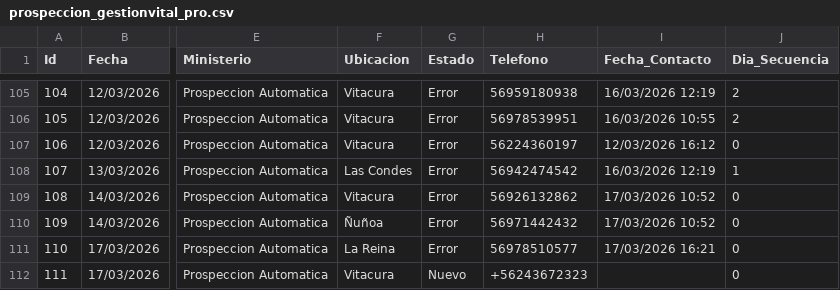
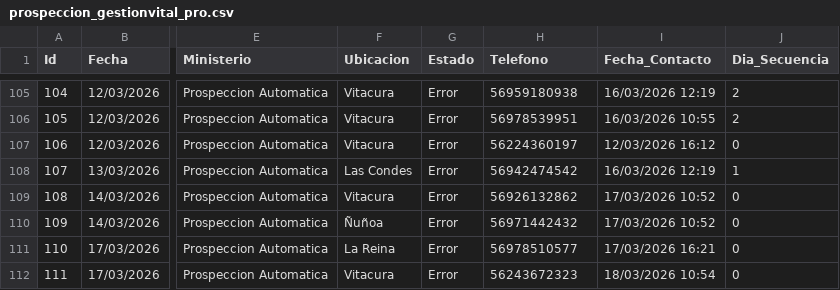
Before and after one commit to POPnLAR/Clientes, a CSV file: prospeccion_gestionvital_pro.csv, drawn as a sheet; only a part is shown, gaps mark what is left out; the diff names each change by its address in the sheet, - before the commit and + after, or states it on an @@ line.

Commit message:
Actualizacion leads [Skip CI]

```diff
--- a/prospeccion_gestionvital_pro.csv
+++ b/prospeccion_gestionvital_pro.csv
-G112 (Estado): Nuevo
+G112 (Estado): Error
-H112 (Telefono): +56243672323
+H112 (Telefono): 56243672323
-I112 (Fecha_Contacto): (empty)
+I112 (Fecha_Contacto): 18/03/2026 10:54
```
